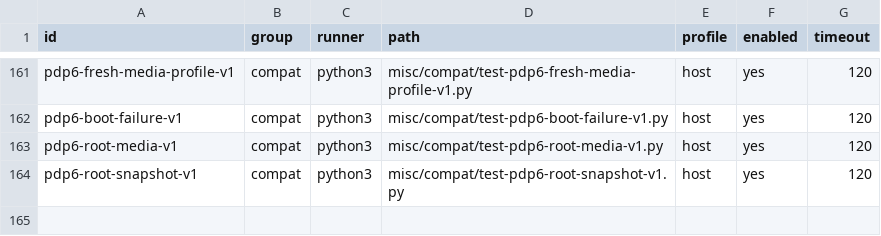
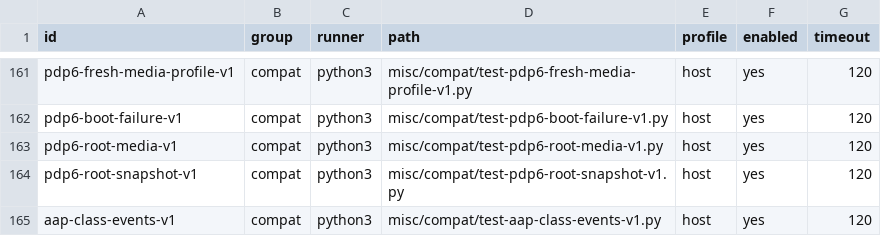
Before and after one commit to theseus-chimaira/pdp10-testkit, a TSV file: SPECIAL_TESTS.tsv, drawn as a sheet; only a part is shown, gaps mark what is left out; the diff names each change by its address in the sheet, - before the commit and + after, or states it on an @@ line.

Commit message:
testkit: classify AAP fault and PI pulse events conservatively

```diff
--- a/SPECIAL_TESTS.tsv
+++ b/SPECIAL_TESTS.tsv
+row 165: aap-class-events-v1 | compat | python3 | misc/compat/test-aap-class-events-v1.py | host | yes | 120
```
Also changed, not shown: 4 other files.
